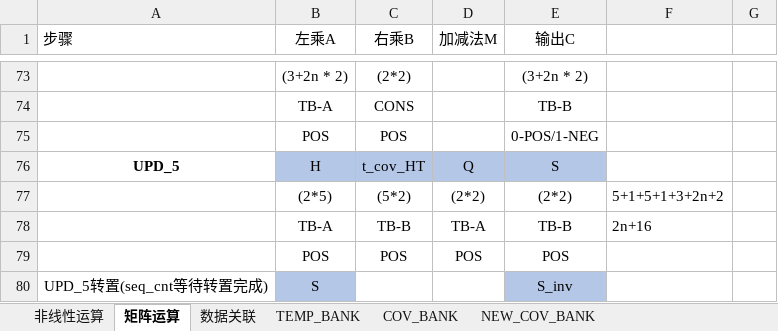
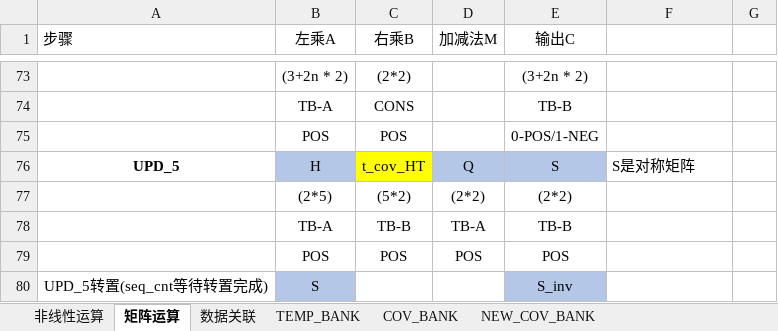
Before and after one commit to olokevin/EKF-SLAM-RTL, an Excel workbook: EKF-SLAMv5.0运算统计.xlsx, sheet 矩阵运算, drawn as a sheet; only a part is shown, gaps mark what is left out; values as stored, in another font and other column widths than the file's, no borders; charts and pictures not drawn; the diff names each change by its address in the sheet, - before the commit and + after, or states it on an @@ line.

```diff
--- a/EKF-SLAMv5.0运算统计.xlsx (sheet 矩阵运算)
+++ b/EKF-SLAMv5.0运算统计.xlsx (sheet 矩阵运算)
-C76 fill: #B4C7E7
+C76 fill: #FFFF00
-F76: (empty)
+F76: S是对称矩阵
-F77: 5+1+5+1+3+2n+2
+F77: (empty)
-F78: 2n+16
+F78: (empty)
```
Also changed, not shown: EKF-SLAM时序图.xlsx, 1 other file.
